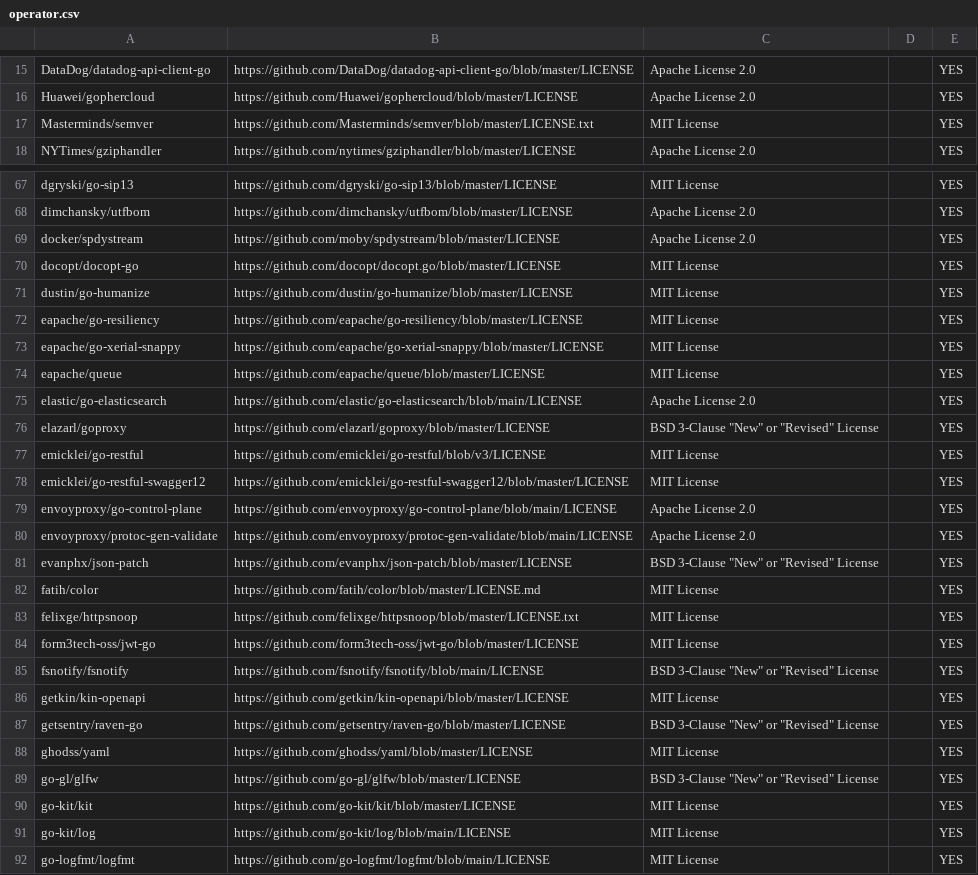
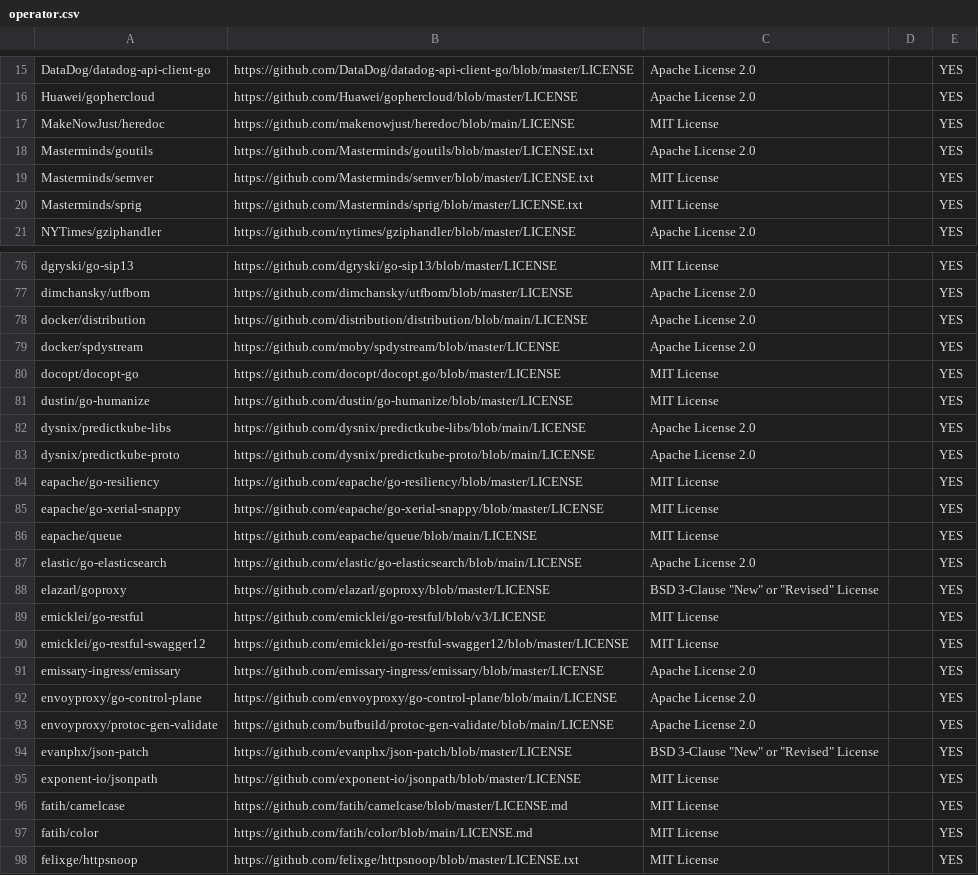
Before and after one commit to SeldonIO/seldon-gcp-marketplace, a CSV file: licenses/operator.csv, drawn as a sheet; only a part is shown, gaps mark what is left out; the shorter side is filled out with more unchanged rows; the diff covers the shown part only.

```diff
--- a/licenses/operator.csv
+++ b/licenses/operator.csv
@@ -16,3 +16,6 @@ DataDog/datadog-api-client-go,https://github.com/DataDog/datadog-api-client-go/b
 Huawei/gophercloud,https://github.com/Huawei/gophercloud/blob/master/LICENSE,Apache License 2.0,,YES
+MakeNowJust/heredoc,https://github.com/makenowjust/heredoc/blob/main/LICENSE,MIT License,,YES
+Masterminds/goutils,https://github.com/Masterminds/goutils/blob/master/LICENSE.txt,Apache License 2.0,,YES
 Masterminds/semver,https://github.com/Masterminds/semver/blob/master/LICENSE.txt,MIT License,,YES
+Masterminds/sprig,https://github.com/Masterminds/sprig/blob/master/LICENSE.txt,MIT License,,YES
 NYTimes/gziphandler,https://github.com/nytimes/gziphandler/blob/master/LICENSE,Apache License 2.0,,YES
@@ -68,2 +77,3 @@ dgryski/go-sip13,https://github.com/dgryski/go-sip13/blob/master/LICENSE,MIT Lic
 dimchansky/utfbom,https://github.com/dimchansky/utfbom/blob/master/LICENSE,Apache License 2.0,,YES
+docker/distribution,https://github.com/distribution/distribution/blob/main/LICENSE,Apache License 2.0,,YES
 docker/spdystream,https://github.com/moby/spdystream/blob/master/LICENSE,Apache License 2.0,,YES
@@ -71,5 +81,7 @@ docopt/docopt-go,https://github.com/docopt/docopt.go/blob/master/LICENSE,MIT Lic
 dustin/go-humanize,https://github.com/dustin/go-humanize/blob/master/LICENSE,MIT License,,YES
+dysnix/predictkube-libs,https://github.com/dysnix/predictkube-libs/blob/main/LICENSE,Apache License 2.0,,YES
+dysnix/predictkube-proto,https://github.com/dysnix/predictkube-proto/blob/main/LICENSE,Apache License 2.0,,YES
 eapache/go-resiliency,https://github.com/eapache/go-resiliency/blob/master/LICENSE,MIT License,,YES
 eapache/go-xerial-snappy,https://github.com/eapache/go-xerial-snappy/blob/master/LICENSE,MIT License,,YES
-eapache/queue,https://github.com/eapache/queue/blob/master/LICENSE,MIT License,,YES
+eapache/queue,https://github.com/eapache/queue/blob/main/LICENSE,MIT License,,YES
 elastic/go-elasticsearch,https://github.com/elastic/go-elasticsearch/blob/main/LICENSE,Apache License 2.0,,YES
@@ -78,6 +90,9 @@ emicklei/go-restful,https://github.com/emicklei/go-restful/blob/v3/LICENSE,MIT L
 emicklei/go-restful-swagger12,https://github.com/emicklei/go-restful-swagger12/blob/master/LICENSE,MIT License,,YES
+emissary-ingress/emissary,https://github.com/emissary-ingress/emissary/blob/master/LICENSE,Apache License 2.0,,YES
 envoyproxy/go-control-plane,https://github.com/envoyproxy/go-control-plane/blob/main/LICENSE,Apache License 2.0,,YES
-envoyproxy/protoc-gen-validate,https://github.com/envoyproxy/protoc-gen-validate/blob/main/LICENSE,Apache License 2.0,,YES
+envoyproxy/protoc-gen-validate,https://github.com/bufbuild/protoc-gen-validate/blob/main/LICENSE,Apache License 2.0,,YES
 evanphx/json-patch,https://github.com/evanphx/json-patch/blob/master/LICENSE,BSD 3-Clause "New" or "Revised" License,,YES
-fatih/color,https://github.com/fatih/color/blob/master/LICENSE.md,MIT License,,YES
+exponent-io/jsonpath,https://github.com/exponent-io/jsonpath/blob/master/LICENSE,MIT License,,YES
+fatih/camelcase,https://github.com/fatih/camelcase/blob/master/LICENSE.md,MIT License,,YES
+fatih/color,https://github.com/fatih/color/blob/main/LICENSE.md,MIT License,,YES
 felixge/httpsnoop,https://github.com/felixge/httpsnoop/blob/master/LICENSE.txt,MIT License,,YES
```
Also changed, not shown: 17 added rows, 2 removed rows and 13 edited cells elsewhere in this file, licenses/executor.csv, 13 other files.
